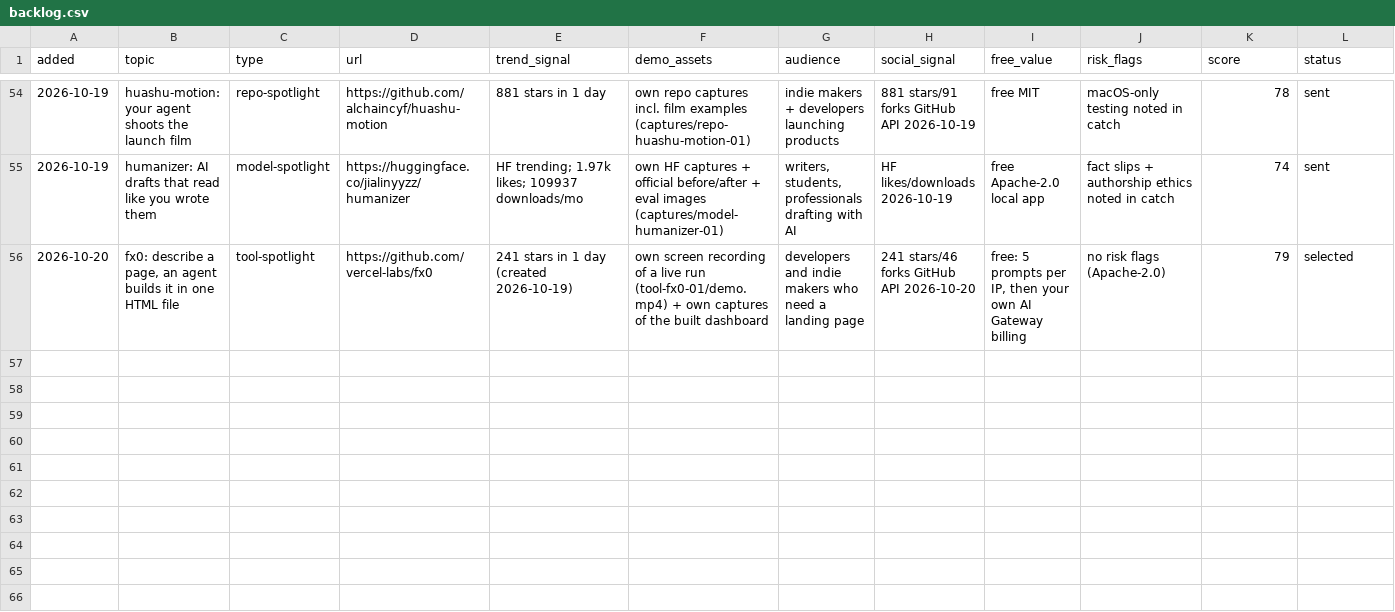
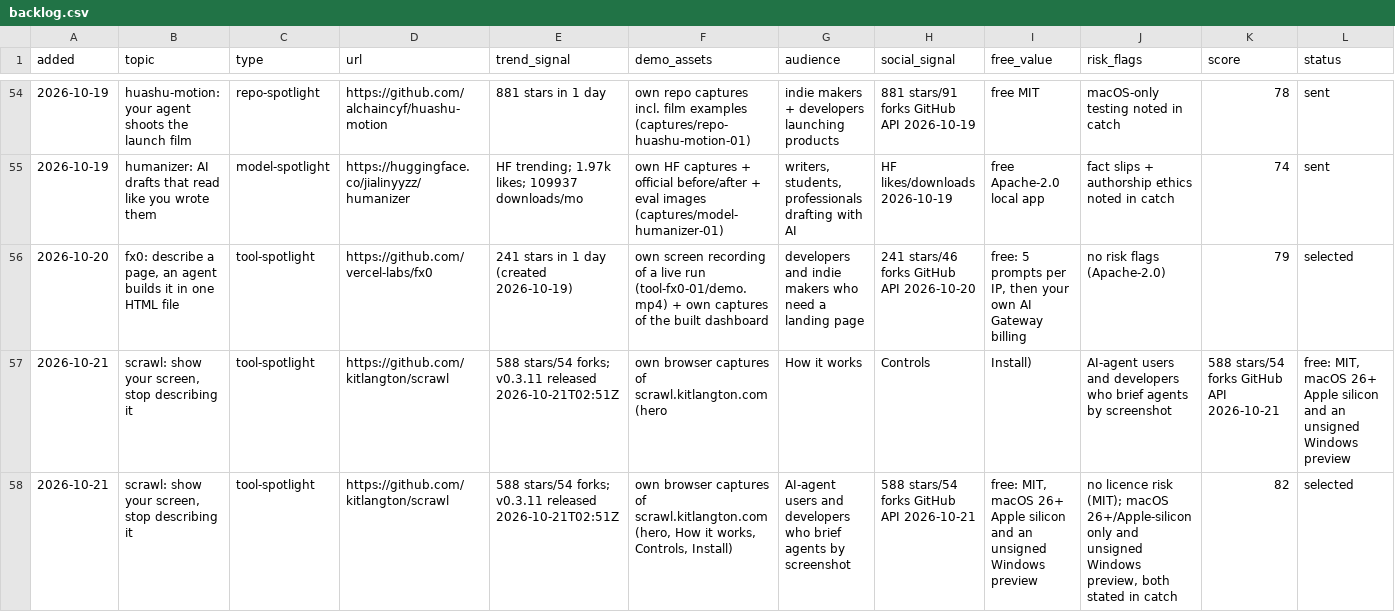
Before and after one commit to zainkhan122/yt-tts, a CSV file: reels-studio/topics/backlog.csv, drawn as a sheet; only a part is shown, gaps mark what is left out; rows hold the shown columns only; the diff names each change by its address in the sheet, - before the commit and + after, or states it on an @@ line.

Commit message:
production: scrawl workflow short (radar, backlog row, brief, six-stage receipt)
- radar-2026-10-21: GitHub search created:>2026-10-18 plus the 10-20 shortlist
- backlog: tool-scrawl-01 selected at 82 (rubric sum)
- brief: workflow archetype, five scenes, all regions on desktop-full.jpg
- receipt: 2026-10-21-tool-scrawl-01, gate check + asset hashes pass
- cover_lab: workflow kicker WORKFLOW instead of STEP 1

```diff
--- a/reels-studio/topics/backlog.csv
+++ b/reels-studio/topics/backlog.csv
+row 57: 2026-10-21 | scrawl: show your screen, stop describing it | tool-spotlight | https://github.com/kitlangton/scrawl | 588 stars/54 forks; v0.3.11 released 2026-10-21T02:51Z | own browser captures of scrawl.kitlangton.com (hero | How it works | Controls | Install) | AI-agent users and developers who brief agents by screenshot | 588 stars/54 forks GitHub API 2026-10-21 | free: MIT, macOS 26+ Apple silicon and an unsigned Windows preview
+row 58: 2026-10-21 | scrawl: show your screen, stop describing it | tool-spotlight | https://github.com/kitlangton/scrawl | 588 stars/54 forks; v0.3.11 released 2026-10-21T02:51Z | own browser captures of scrawl.kitlangton.com (hero, How it works, Controls, Install) | AI-agent users and developers who brief agents by screenshot | 588 stars/54 forks GitHub API 2026-10-21 | free: MIT, macOS 26+ Apple silicon and an unsigned Windows preview | no licence risk (MIT); macOS 26+/Apple-silicon only and unsigned Windows preview, both stated in catch | 82 | selected
```
Also changed, not shown: 5 other files.
